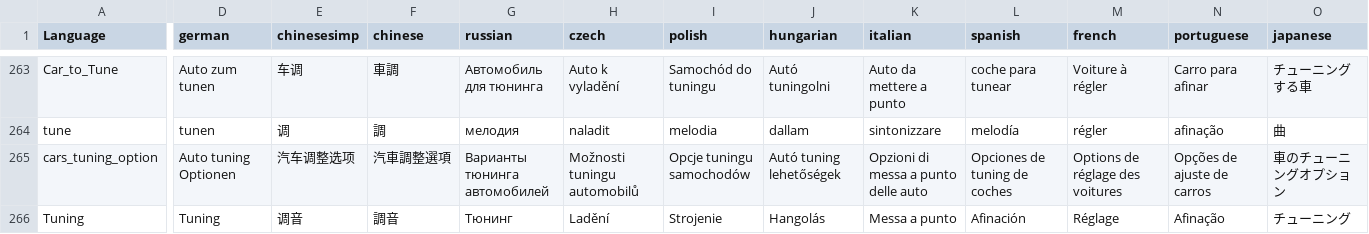
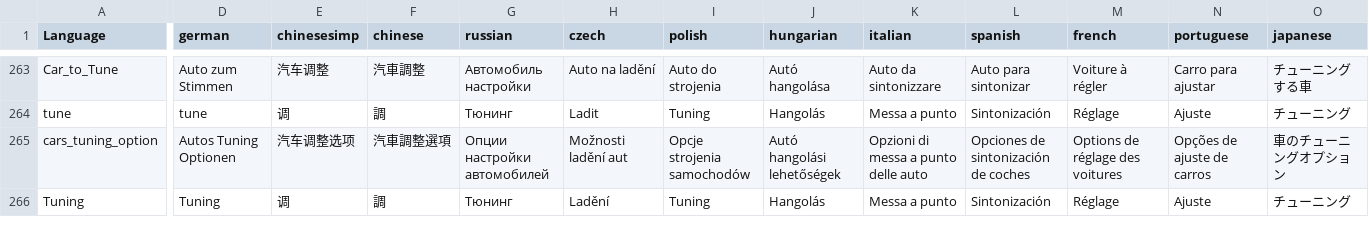
Before and after one commit to ihr-it-projekt/DayZLife, a CSV file: DayZLifeClient/stringtable.csv, drawn as a sheet; only a part is shown, gaps mark what is left out; the diff covers the shown part only; the diff names each change by its address in the sheet, - before the commit and + after, or states it on an @@ line.

```diff
--- a/DayZLifeClient/stringtable.csv
+++ b/DayZLifeClient/stringtable.csv
-D263 (german): Auto zum tunen
+D263 (german): Auto zum Stimmen
-E263 (chinesesimp): 车调
+E263 (chinesesimp): 汽车调整
-F263 (chinese): 車調
+F263 (chinese): 汽車調整
-G263 (russian): Автомобиль для тюнинга
+G263 (russian): Автомобиль настройки
-H263 (czech): Auto k vyladění
+H263 (czech): Auto na ladění
-I263 (polish): Samochód do tuningu
+I263 (polish): Auto do strojenia
-J263 (hungarian): Autó tuningolni
+J263 (hungarian): Autó hangolása
-K263 (italian): Auto da mettere a punto
+K263 (italian): Auto da sintonizzare
-L263 (spanish): coche para tunear
+L263 (spanish): Auto para sintonizar
-N263 (portuguese): Carro para afinar
+N263 (portuguese): Carro para ajustar
-D264 (german): tunen
+D264 (german): tune
-G264 (russian): мелодия
+G264 (russian): Тюнинг
-H264 (czech): naladit
+H264 (czech): Ladit
-I264 (polish): melodia
+I264 (polish): Tuning
-J264 (hungarian): dallam
+J264 (hungarian): Hangolás
-K264 (italian): sintonizzare
+K264 (italian): Messa a punto
-L264 (spanish): melodía
+L264 (spanish): Sintonización
-M264 (french): régler
+M264 (french): Réglage
-N264 (portuguese): afinação
+N264 (portuguese): Ajuste
-O264 (japanese): 曲
+O264 (japanese): チューニング
-D265 (german): Auto tuning Optionen
+D265 (german): Autos Tuning Optionen
-G265 (russian): Варианты тюнинга автомобилей
+G265 (russian): Опции настройки автомобилей
-H265 (czech): Možnosti tuningu automobilů
+H265 (czech): Možnosti ladění aut
-I265 (polish): Opcje tuningu samochodów
+I265 (polish): Opcje strojenia samochodów
-J265 (hungarian): Autó tuning lehetőségek
+J265 (hungarian): Autó hangolási lehetőségek
-L265 (spanish): Opciones de tuning de coches
+L265 (spanish): Opciones de sintonización de coches
-E266 (chinesesimp): 调音
+E266 (chinesesimp): 调
-F266 (chinese): 調音
+F266 (chinese): 調
-I266 (polish): Strojenie
+I266 (polish): Tuning
-L266 (spanish): Afinación
+L266 (spanish): Sintonización
-N266 (portuguese): Afinação
+N266 (portuguese): Ajuste
```
Also changed, not shown: 158 edited cells elsewhere in this file.
